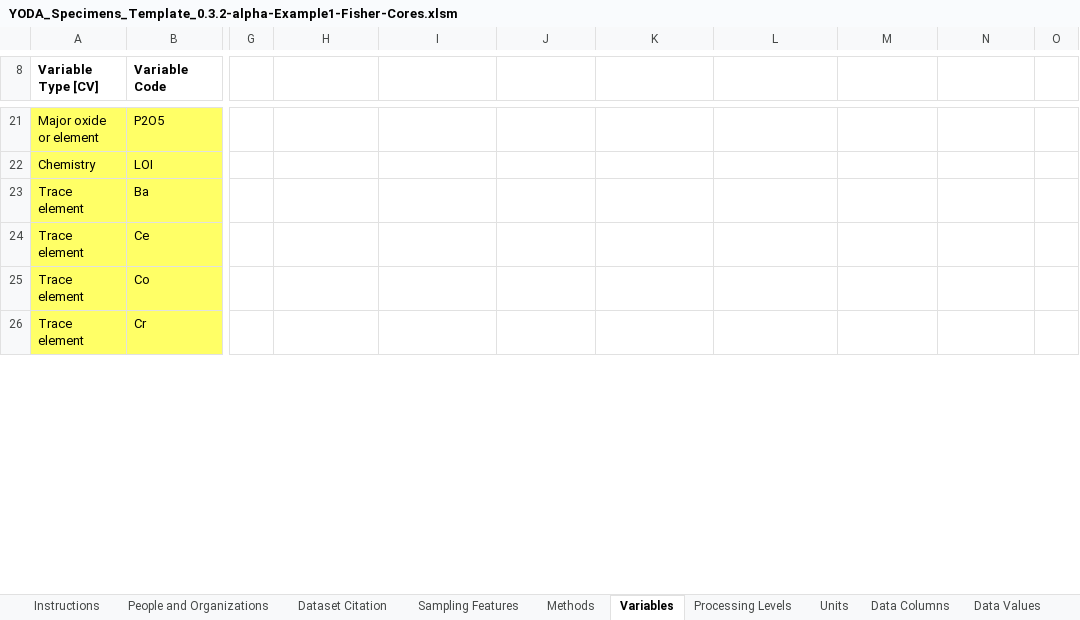
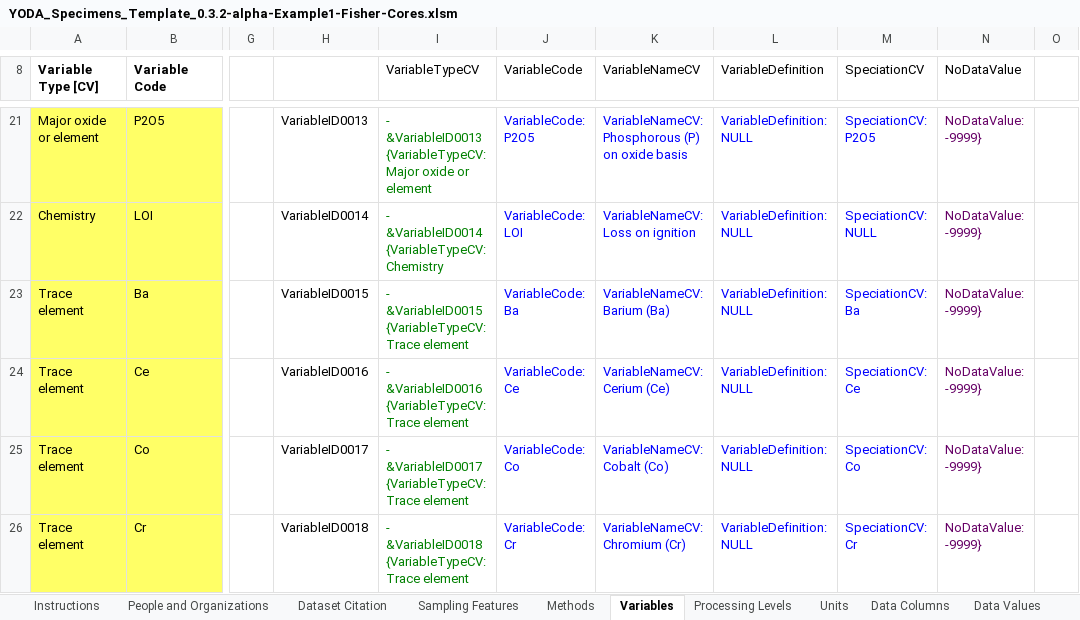
Before and after one commit to ODM2/YODA-File, an Excel workbook: excel_templates/prototypes/YODA_Specimens_Template_0.3.2-alpha-Example1-Fisher-Cores.xlsm, sheet Variables, drawn as a sheet; only a part is shown, gaps mark what is left out; values as stored, in another font and other column widths than the file's, no borders; conditional formats and table styles not drawn; the diff covers the shown part only; the diff names each change by its address in the sheet, - before the commit and + after, or states it on an @@ line.

```diff
--- a/excel_templates/prototypes/YODA_Specimens_Template_0.3.2-alpha-Example1-Fisher-Cores.xlsm (sheet Variables)
+++ b/excel_templates/prototypes/YODA_Specimens_Template_0.3.2-alpha-Example1-Fisher-Cores.xlsm (sheet Variables)
-I8: (empty)
+I8: VariableTypeCV
-J8: (empty)
+J8: VariableCode
-K8: (empty)
+K8: VariableNameCV
-L8: (empty)
+L8: VariableDefinition
-M8: (empty)
+M8: SpeciationCV
-N8: (empty)
+N8: NoDataValue
-H21: (empty)
+H21: VariableID0013
-I21 (VariableTypeCV): (empty)
+I21 (VariableTypeCV): - &VariableID0013 {VariableTypeCV: Major oxide or element
-J21 (VariableCode): (empty)
+J21 (VariableCode): VariableCode: P2O5
-K21 (VariableNameCV): (empty)
+K21 (VariableNameCV): VariableNameCV: Phosphorous (P) on oxide basis
-L21:L26 (VariableDefinition): (empty)
+L21:L26 (VariableDefinition): VariableDefinition: NULL
-M21 (SpeciationCV): (empty)
+M21 (SpeciationCV): SpeciationCV: P2O5
-N21:N26 (NoDataValue): (empty)
+N21:N26 (NoDataValue): NoDataValue: -9999}
-H22: (empty)
+H22: VariableID0014
-I22 (VariableTypeCV): (empty)
+I22 (VariableTypeCV): - &VariableID0014 {VariableTypeCV: Chemistry
-J22 (VariableCode): (empty)
+J22 (VariableCode): VariableCode: LOI
-K22 (VariableNameCV): (empty)
+K22 (VariableNameCV): VariableNameCV: Loss on ignition
-M22 (SpeciationCV): (empty)
+M22 (SpeciationCV): SpeciationCV: NULL
-H23: (empty)
+H23: VariableID0015
-I23 (VariableTypeCV): (empty)
+I23 (VariableTypeCV): - &VariableID0015 {VariableTypeCV: Trace element
-J23 (VariableCode): (empty)
+J23 (VariableCode): VariableCode: Ba
-K23 (VariableNameCV): (empty)
+K23 (VariableNameCV): VariableNameCV: Barium (Ba)
-M23 (SpeciationCV): (empty)
+M23 (SpeciationCV): SpeciationCV: Ba
-H24: (empty)
+H24: VariableID0016
-I24 (VariableTypeCV): (empty)
+I24 (VariableTypeCV): - &VariableID0016 {VariableTypeCV: Trace element
-J24 (VariableCode): (empty)
+J24 (VariableCode): VariableCode: Ce
-K24 (VariableNameCV): (empty)
+K24 (VariableNameCV): VariableNameCV: Cerium (Ce)
-M24 (SpeciationCV): (empty)
+M24 (SpeciationCV): SpeciationCV: Ce
-H25: (empty)
+H25: VariableID0017
-I25 (VariableTypeCV): (empty)
+I25 (VariableTypeCV): - &VariableID0017 {VariableTypeCV: Trace element
-J25 (VariableCode): (empty)
+J25 (VariableCode): VariableCode: Co
-K25 (VariableNameCV): (empty)
+K25 (VariableNameCV): VariableNameCV: Cobalt (Co)
-M25 (SpeciationCV): (empty)
+M25 (SpeciationCV): SpeciationCV: Co
-H26: (empty)
+H26: VariableID0018
-I26 (VariableTypeCV): (empty)
+I26 (VariableTypeCV): - &VariableID0018 {VariableTypeCV: Trace element
-J26 (VariableCode): (empty)
+J26 (VariableCode): VariableCode: Cr
-K26 (VariableNameCV): (empty)
+K26 (VariableNameCV): VariableNameCV: Chromium (Cr)
-M26 (SpeciationCV): (empty)
+M26 (SpeciationCV): SpeciationCV: Cr
```
Also changed, not shown: 196 edited cells elsewhere in this sheet, sheet Data Values, other sheet tabs, charts or pictures, 1 other file.
